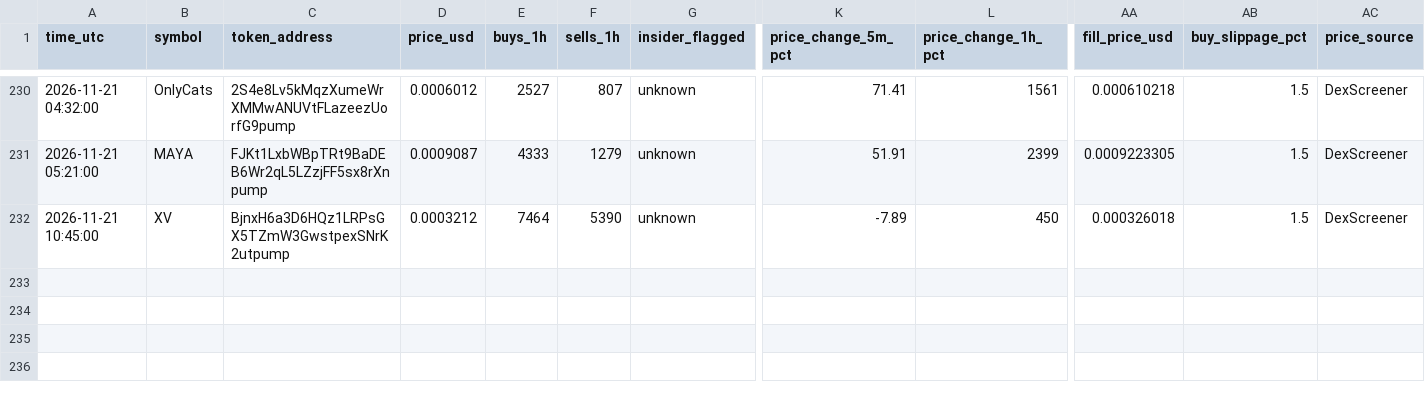
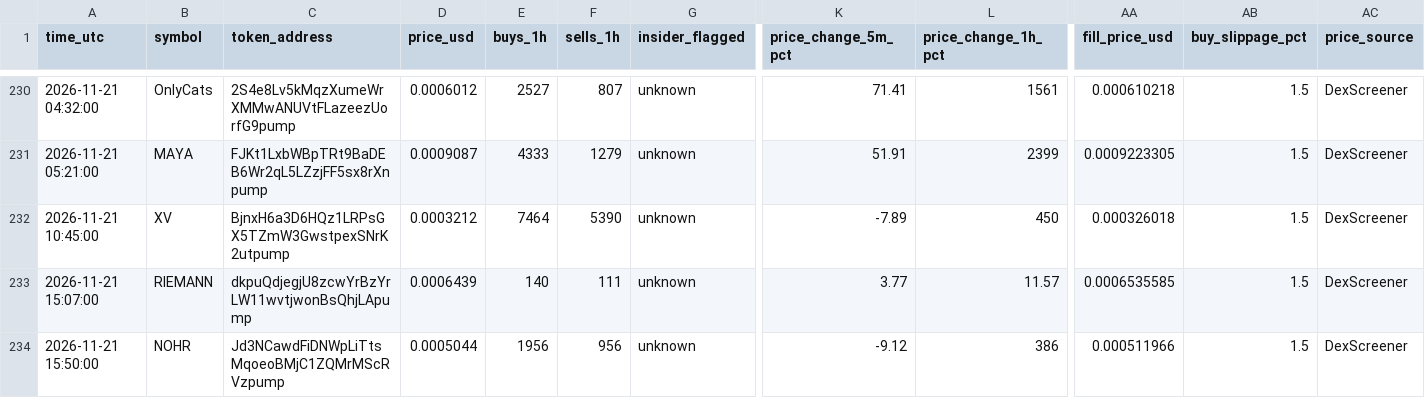
Before and after one commit to Asayed36/trading-bot, a CSV file: data/main-1min/liquid/l1/entries.csv, drawn as a sheet; only a part is shown, gaps mark what is left out; rows hold the shown columns only; the diff names each change by its address in the sheet, - before the commit and + after, or states it on an @@ line.

```diff
--- a/data/main-1min/liquid/l1/entries.csv
+++ b/data/main-1min/liquid/l1/entries.csv
+row 233: 2026-11-21 15:07:00 | RIEMANN | dkpuQdjegjU8zcwYrBzYrLW11wvtjwonBsQhjLApump | 0.0006439 | 140 | 111 | unknown | 3.77 | 11.57 | 0.0006535585 | 1.5 | DexScreener
+row 234: 2026-11-21 15:50:00 | NOHR | Jd3NCawdFiDNWpLiTtsMqoeoBMjC1ZQMrMScRVzpump | 0.0005044 | 1956 | 956 | unknown | -9.12 | 386 | 0.000511966 | 1.5 | DexScreener
```
Also changed, not shown: data/main-1min/liquid/l1/journal.csv, data/main-1min/liquid/l3/journal.csv, 34 other files.
